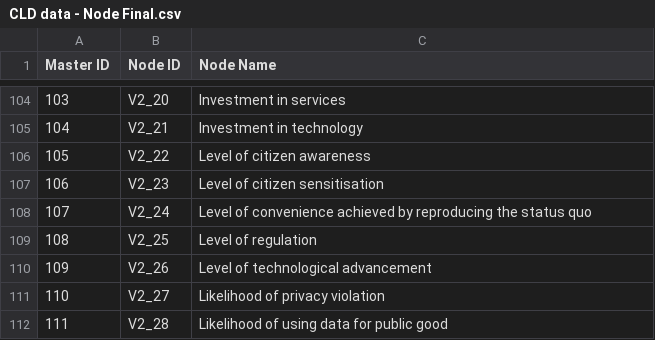
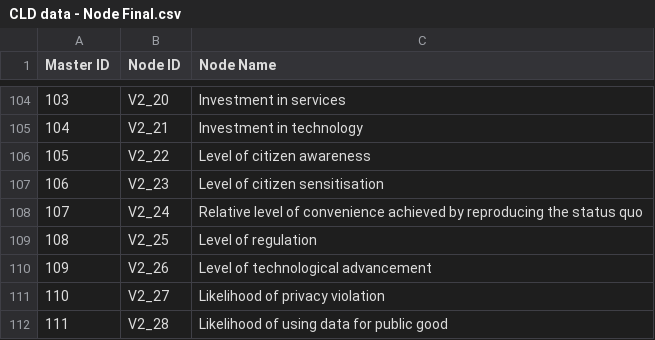
Before and after one commit to SonghaiFan/perspectiva-causal-loop-diagram, a CSV file: public/new data/CLD data - Node Final.csv, drawn as a sheet; only a part is shown, gaps mark what is left out.

Commit message:
Update CLD data - Node Final.csv
Changed variable name

```diff
--- a/public/new data/CLD data - Node Final.csv
+++ b/public/new data/CLD data - Node Final.csv
@@ -107,3 +107,3 @@ Master ID,Node ID,Node Name
 106,V2_23,Level of citizen sensitisation
-107,V2_24,Level of convenience achieved by reproducing the status quo
+107,V2_24,Relative level of convenience achieved by reproducing the status quo
 108,V2_25,Level of regulation
```
